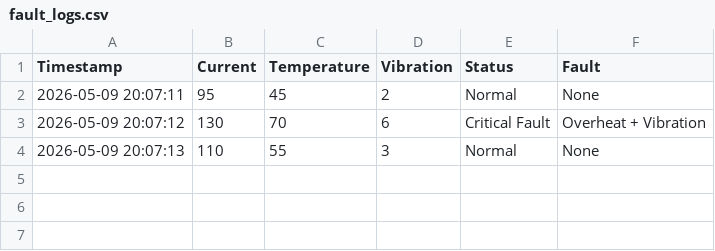
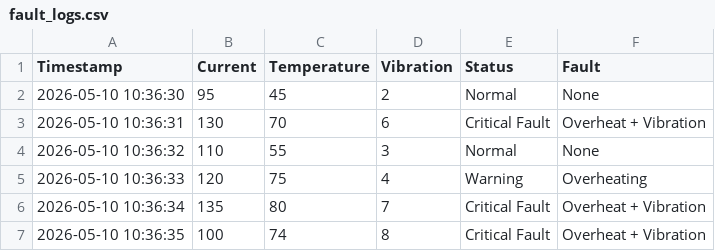
Before and after one commit to Wkemajou0415/smart-turbine-fault-analyzer, a CSV file: fault_logs.csv, drawn as a sheet.

Commit message:
Add files via upload
Upgrade turbine monitoring system with shutdown logic and fault visualization

```diff
--- a/fault_logs.csv
+++ b/fault_logs.csv
@@ -1,4 +1,7 @@
 Timestamp,Current,Temperature,Vibration,Status,Fault
-2026-05-09 20:07:11,95,45,2,Normal,None
-2026-05-09 20:07:12,130,70,6,Critical Fault,Overheat + Vibration
-2026-05-09 20:07:13,110,55,3,Normal,None
+2026-05-10 10:36:30,95,45,2,Normal,None
+2026-05-10 10:36:31,130,70,6,Critical Fault,Overheat + Vibration
+2026-05-10 10:36:32,110,55,3,Normal,None
+2026-05-10 10:36:33,120,75,4,Warning,Overheating
+2026-05-10 10:36:34,135,80,7,Critical Fault,Overheat + Vibration
+2026-05-10 10:36:35,100,74,8,Critical Fault,Overheat + Vibration
```
Also changed, not shown: 4 other files.
